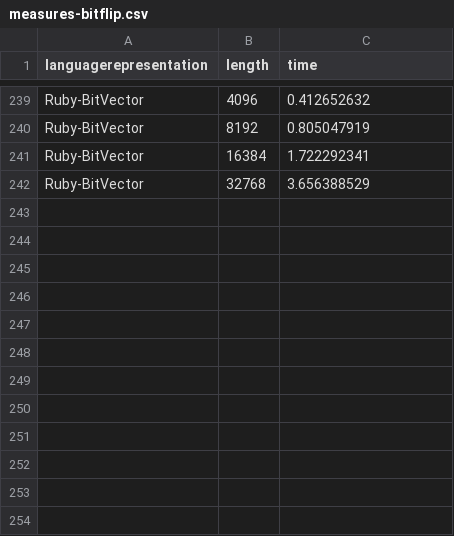
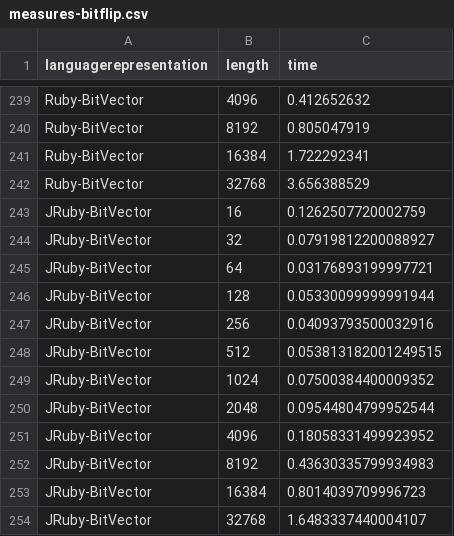
Before and after one commit to geneura-papers/2016-ea-languages-PPSN, a CSV file: measures-bitflip.csv, drawn as a sheet; only a part is shown, gaps mark what is left out.

Commit message:
Added JRuby results
This is the version
`jruby 9.0.5.0 (2.2.3) 2016-01-26 7bee00d Java HotSpot(TM) 64-Bit Server VM 25.77-b03 on 1.8.0_77-b03 +jit [linux-amd64]`
Somewhat faster than the latest Ruby interpreter, but not a hotrod anyway.

```diff
--- a/measures-bitflip.csv
+++ b/measures-bitflip.csv
@@ -242 +242,13 @@ Ruby-BitVector, 16384, 1.722292341
 Ruby-BitVector, 32768, 3.656388529
+JRuby-BitVector, 16, 0.1262507720002759
+JRuby-BitVector, 32, 0.07919812200088927
+JRuby-BitVector, 64, 0.03176893199997721
+JRuby-BitVector, 128, 0.05330099999991944
+JRuby-BitVector, 256, 0.04093793500032916
+JRuby-BitVector, 512, 0.053813182001249515
+JRuby-BitVector, 1024, 0.07500384400009352
+JRuby-BitVector, 2048, 0.09544804799952544
+JRuby-BitVector, 4096, 0.18058331499923952
+JRuby-BitVector, 8192, 0.43630335799934983
+JRuby-BitVector, 16384, 0.8014039709996723
+JRuby-BitVector, 32768, 1.6483337440004107
```
Also changed, not shown: measures-maxones.csv, measures-xover.csv.
